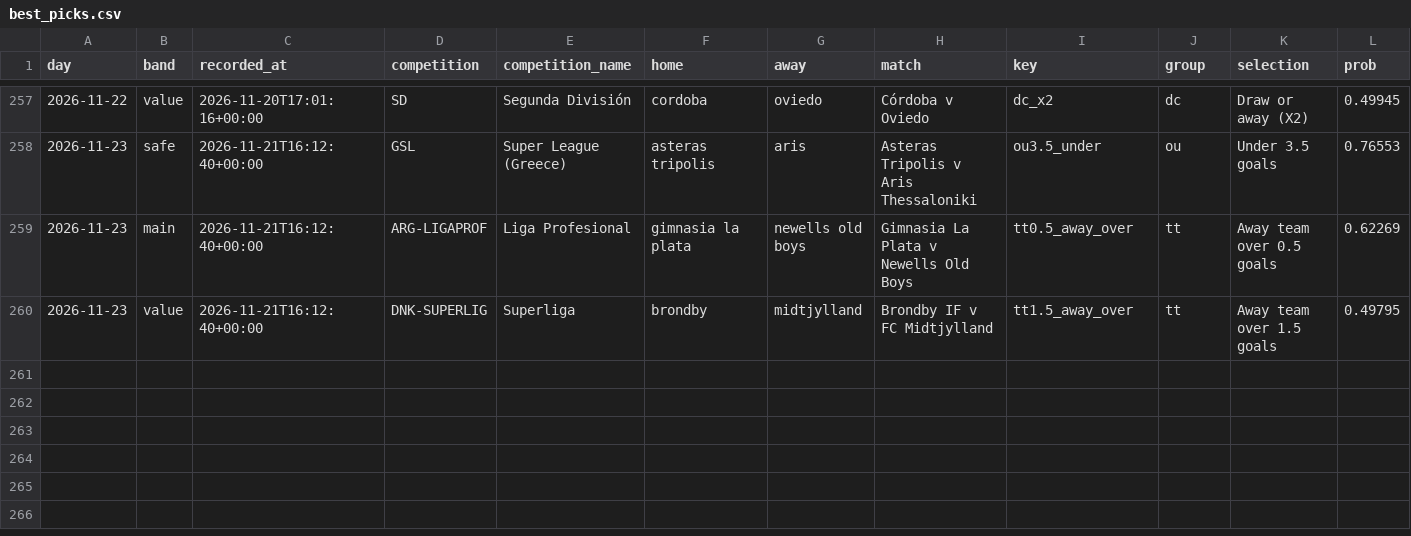
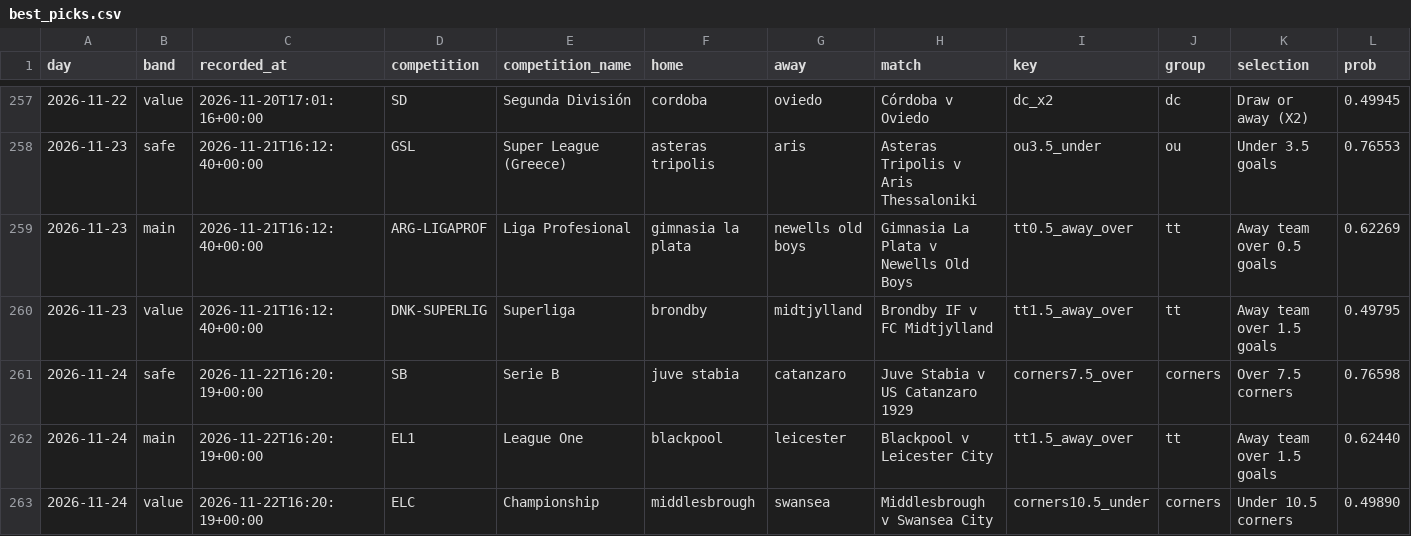
Before and after one commit to footballbettingh/football-hub, a CSV file: data/best_picks.csv, drawn as a sheet; only a part is shown, gaps mark what is left out; rows hold the shown columns only; the diff names each change by its address in the sheet, - before the commit and + after, or states it on an @@ line.

```diff
--- a/data/best_picks.csv
+++ b/data/best_picks.csv
+row 261: 2026-11-24 | safe | 2026-11-22T16:20:19+00:00 | SB | Serie B | juve stabia | catanzaro | Juve Stabia v US Catanzaro 1929 | corners7.5_over | corners | Over 7.5 corners | 0.76598
+row 262: 2026-11-24 | main | 2026-11-22T16:20:19+00:00 | EL1 | League One | blackpool | leicester | Blackpool v Leicester City | tt1.5_away_over | tt | Away team over 1.5 goals | 0.62440
+row 263: 2026-11-24 | value | 2026-11-22T16:20:19+00:00 | ELC | Championship | middlesbrough | swansea | Middlesbrough v Swansea City | corners10.5_under | corners | Under 10.5 corners | 0.49890
```
Also changed, not shown: 1 other file.
